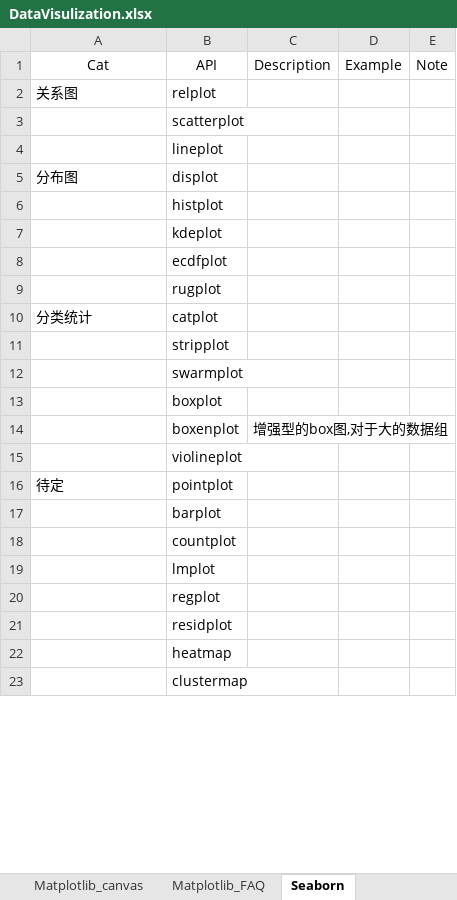
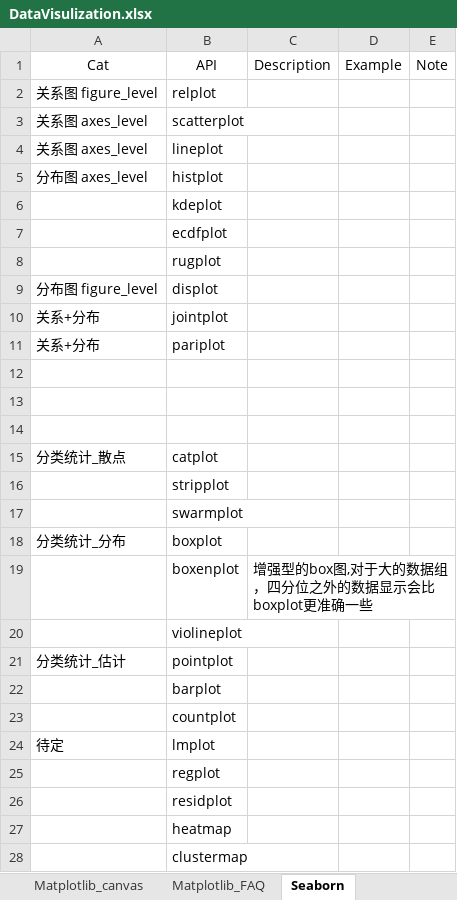
Before and after one commit to sunocean01/Matplotlib_Note, an Excel workbook: DataVisulization.xlsx, sheet Seaborn, drawn as a sheet; only a part is shown; values as stored, in another font and other column widths than the file's, no borders; removed rows and columns are numbered as before the commit, all else as after; the diff covers the shown part only; the diff names each change by its address in the sheet, - before the commit and + after, or states it on an @@ line.

```diff
--- a/DataVisulization.xlsx (sheet Seaborn)
+++ b/DataVisulization.xlsx (sheet Seaborn)
-A2 (Cat): 关系图
+A2 (Cat): 关系图 figure_level
-A3:A4 (Cat): (empty)
+A3:A4 (Cat): 关系图 axes_level
-row 5: 分布图 | displot
-A5 (Cat): (empty)
+A5 (Cat): 分布图 axes_level
+row 9: 分布图 figure_level | displot
+row 10: 关系+分布 | jointplot
+row 11: 关系+分布 | pariplot
+row 12: (empty)
+row 13: (empty)
+row 14: (empty)
-A15 (Cat): 分类统计
+A15 (Cat): 分类统计_散点
-A18 (Cat): (empty)
+A18 (Cat): 分类统计_分布
-C19 (Description): 增强型的box图,对于大的数据组
+C19 (Description): 增强型的box图,对于大的数据组，四分位之外的数据显示会比boxplot更准确一些
-A21 (Cat): 待定
+A21 (Cat): 分类统计_估计
-A24 (Cat): (empty)
+A24 (Cat): 待定
```
Also changed, not shown: 2 edited cells elsewhere in this sheet, charts or pictures, 1 other file.
